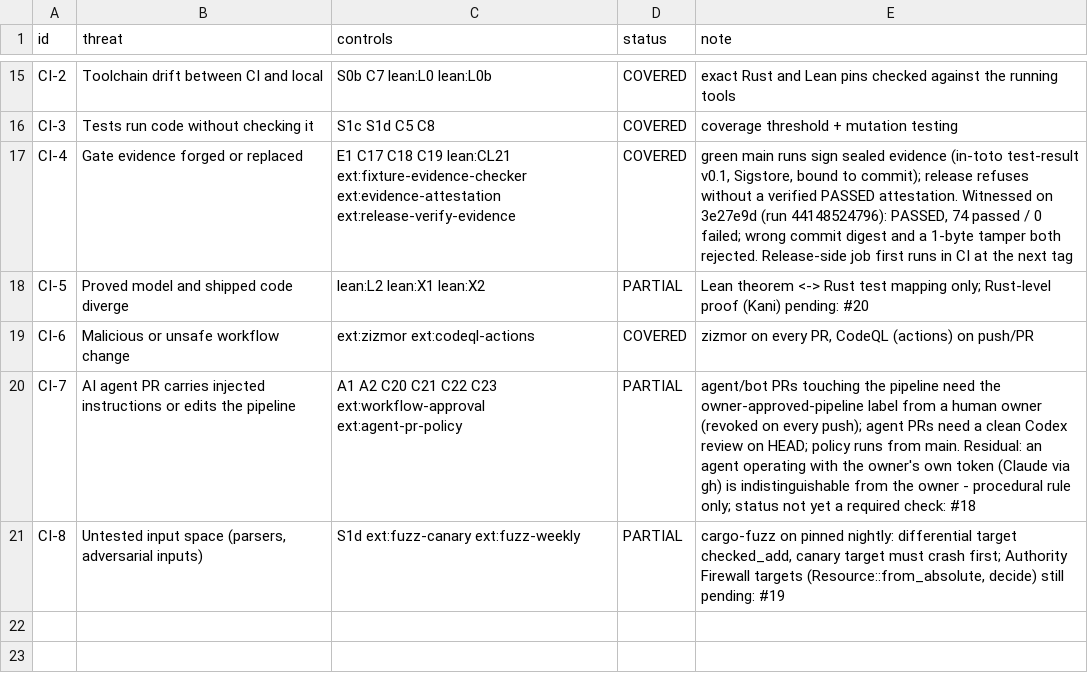
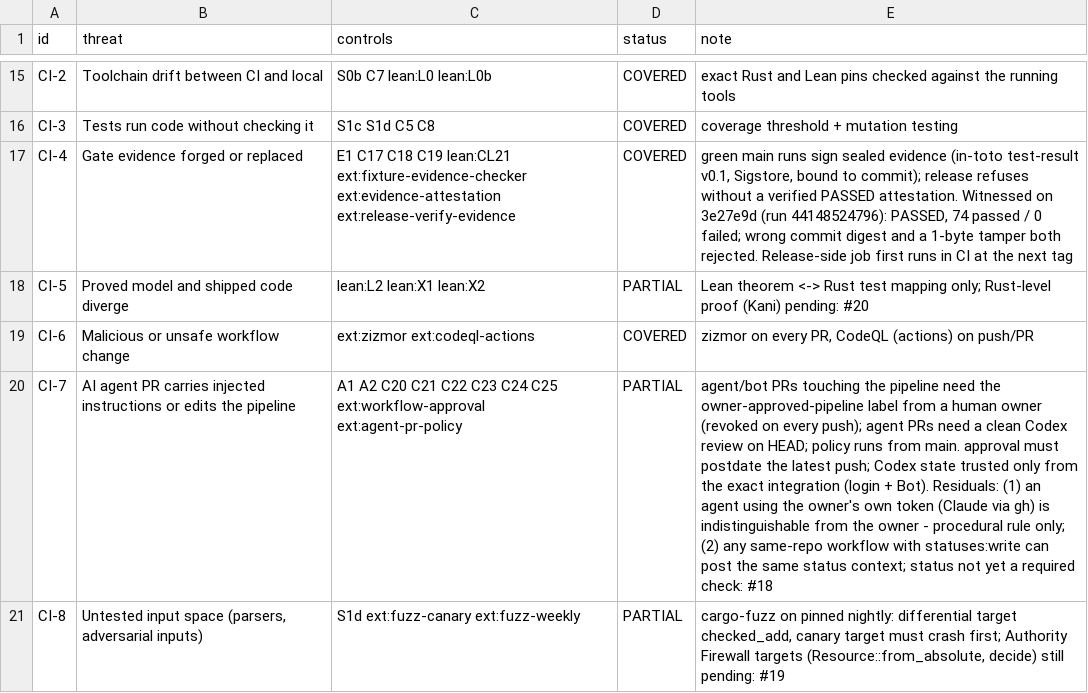
Before and after one commit to Demiurg-AU/rust-cicd-core, a TSV file: threat-model.tsv, drawn as a sheet; only a part is shown, gaps mark what is left out; the diff names each change by its address in the sheet, - before the commit and + after, or states it on an @@ line.

```diff
--- a/threat-model.tsv
+++ b/threat-model.tsv
-C20 (controls): …C22 C23 ext:workflow-approval ext:agent-pr-policy
+C20 (controls): …C22 C23 C24 C25 ext:workflow-approval ext:agent-pr-policy
-E20 (note): …from main. Residual: an agent operating with the owner's own token (Claude via gh) is indistinguishable from the owner - procedural rule only; status not…
+E20 (note): …from main. approval must postdate the latest push; Codex state trusted only from the exact integration (login + Bot). Residuals: (1) an agent using the owner's own token (Claude via gh) is indistinguishable from the owner - procedural rule only; (2) any same-repo workflow with statuses:write can post the same status context; status not…
```
Also changed, not shown: 5 other files.
